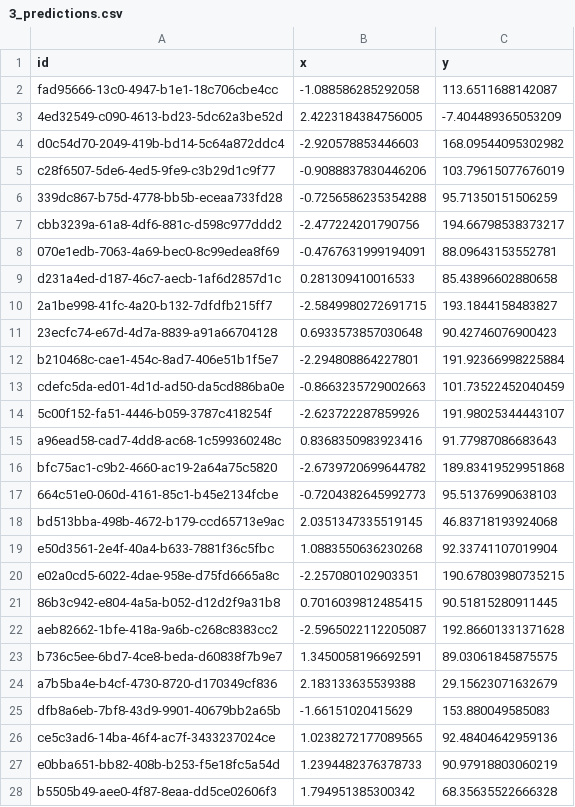
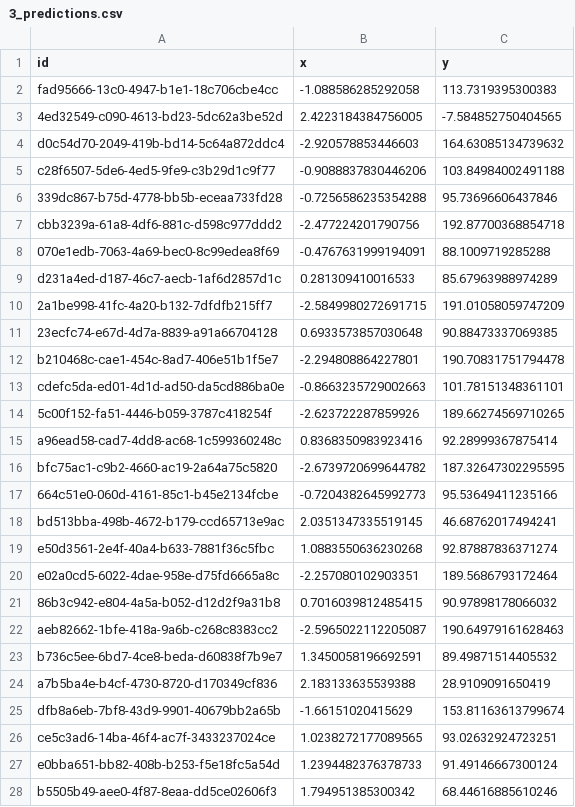
Before and after one commit to MalayKedia/CS215_assignments, a CSV file: Assignment3/q3/3_predictions.csv, drawn as a sheet; only a part is shown; the diff covers the shown part only.

```diff
--- a/Assignment3/q3/3_predictions.csv
+++ b/Assignment3/q3/3_predictions.csv
@@ -1,28 +1,28 @@
 id,x,y
-fad95666-13c0-4947-b1e1-18c706cbe4cc,-1.088586285292058,113.6511688142087
-4ed32549-c090-4613-bd23-5dc62a3be52d,2.4223184384756005,-7.404489365053209
-d0c54d70-2049-419b-bd14-5c64a872ddc4,-2.920578853446603,168.09544095302982
-c28f6507-5de6-4ed5-9fe9-c3b29d1c9f77,-0.9088837830446206,103.79615077676019
-339dc867-b75d-4778-bb5b-eceaa733fd28,-0.7256586235354288,95.71350151506259
-cbb3239a-61a8-4df6-881c-d598c977ddd2,-2.477224201790756,194.66798538373217
-070e1edb-7063-4a69-bec0-8c99edea8f69,-0.4767631999194091,88.09643153552781
-d231a4ed-d187-46c7-aecb-1af6d2857d1c,0.281309410016533,85.43896602880658
-2a1be998-41fc-4a20-b132-7dfdfb215ff7,-2.5849980272691715,193.1844158483827
-23ecfc74-e67d-4d7a-8839-a91a66704128,0.6933573857030648,90.42746076900423
-b210468c-cae1-454c-8ad7-406e51b1f5e7,-2.294808864227801,191.92366998225884
-cdefc5da-ed01-4d1d-ad50-da5cd886ba0e,-0.8663235729002663,101.73522452040459
-5c00f152-fa51-4446-b059-3787c418254f,-2.623722287859926,191.98025344443107
-a96ead58-cad7-4dd8-ac68-1c599360248c,0.8368350983923416,91.77987086683643
-bfc75ac1-c9b2-4660-ac19-2a64a75c5820,-2.6739720699644782,189.83419529951868
-664c51e0-060d-4161-85c1-b45e2134fcbe,-0.7204382645992773,95.51376990638103
-bd513bba-498b-4672-b179-ccd65713e9ac,2.0351347335519145,46.83718193924068
-e50d3561-2e4f-40a4-b633-7881f36c5fbc,1.0883550636230268,92.33741107019904
-e02a0cd5-6022-4dae-958e-d75fd6665a8c,-2.257080102903351,190.67803980735215
-86b3c942-e804-4a5a-b052-d12d2f9a31b8,0.7016039812485415,90.51815280911445
-aeb82662-1bfe-418a-9a6b-c268c8383cc2,-2.5965022112205087,192.86601331371628
-b736c5ee-6bd7-4ce8-beda-d60838f7b9e7,1.3450058196692591,89.03061845875575
-a7b5ba4e-b4cf-4730-8720-d170349cf836,2.183133635539388,29.15623071632679
-dfb8a6eb-7bf8-43d9-9901-40679bb2a65b,-1.66151020415629,153.880049585083
-ce5c3ad6-14ba-46f4-ac7f-3433237024ce,1.0238272177089565,92.48404642959136
-e0bba651-bb82-408b-b253-f5e18fc5a54d,1.2394482376378733,90.97918803060219
-b5505b49-aee0-4f87-8eaa-dd5ce02606f3,1.794951385300342,68.35635522666328
+fad95666-13c0-4947-b1e1-18c706cbe4cc,-1.088586285292058,113.7319395300383
+4ed32549-c090-4613-bd23-5dc62a3be52d,2.4223184384756005,-7.584852750404565
+d0c54d70-2049-419b-bd14-5c64a872ddc4,-2.920578853446603,164.63085134739632
+c28f6507-5de6-4ed5-9fe9-c3b29d1c9f77,-0.9088837830446206,103.84984002491188
+339dc867-b75d-4778-bb5b-eceaa733fd28,-0.7256586235354288,95.73696606437846
+cbb3239a-61a8-4df6-881c-d598c977ddd2,-2.477224201790756,192.87700368854718
+070e1edb-7063-4a69-bec0-8c99edea8f69,-0.4767631999194091,88.1009719285288
+d231a4ed-d187-46c7-aecb-1af6d2857d1c,0.281309410016533,85.67963988974289
+2a1be998-41fc-4a20-b132-7dfdfb215ff7,-2.5849980272691715,191.01058059747209
+23ecfc74-e67d-4d7a-8839-a91a66704128,0.6933573857030648,90.88473337069385
+b210468c-cae1-454c-8ad7-406e51b1f5e7,-2.294808864227801,190.70831751794478
+cdefc5da-ed01-4d1d-ad50-da5cd886ba0e,-0.8663235729002663,101.78151348361101
+5c00f152-fa51-4446-b059-3787c418254f,-2.623722287859926,189.66274569710265
+a96ead58-cad7-4dd8-ac68-1c599360248c,0.8368350983923416,92.28999367875414
+bfc75ac1-c9b2-4660-ac19-2a64a75c5820,-2.6739720699644782,187.32647302295595
+664c51e0-060d-4161-85c1-b45e2134fcbe,-0.7204382645992773,95.53649411235166
+bd513bba-498b-4672-b179-ccd65713e9ac,2.0351347335519145,46.68762017494241
+e50d3561-2e4f-40a4-b633-7881f36c5fbc,1.0883550636230268,92.87887836371274
+e02a0cd5-6022-4dae-958e-d75fd6665a8c,-2.257080102903351,189.5686793172464
+86b3c942-e804-4a5a-b052-d12d2f9a31b8,0.7016039812485415,90.97898178066032
+aeb82662-1bfe-418a-9a6b-c268c8383cc2,-2.5965022112205087,190.64979161628463
+b736c5ee-6bd7-4ce8-beda-d60838f7b9e7,1.3450058196692591,89.49871514405532
+a7b5ba4e-b4cf-4730-8720-d170349cf836,2.183133635539388,28.9109091650419
+dfb8a6eb-7bf8-43d9-9901-40679bb2a65b,-1.66151020415629,153.81163613799674
+ce5c3ad6-14ba-46f4-ac7f-3433237024ce,1.0238272177089565,93.02632924723251
+e0bba651-bb82-408b-b253-f5e18fc5a54d,1.2394482376378733,91.49146667300124
+b5505b49-aee0-4f87-8eaa-dd5ce02606f3,1.794951385300342,68.44616885610246
```
Also changed, not shown: 73 edited cells elsewhere in this file, 5 other files.
